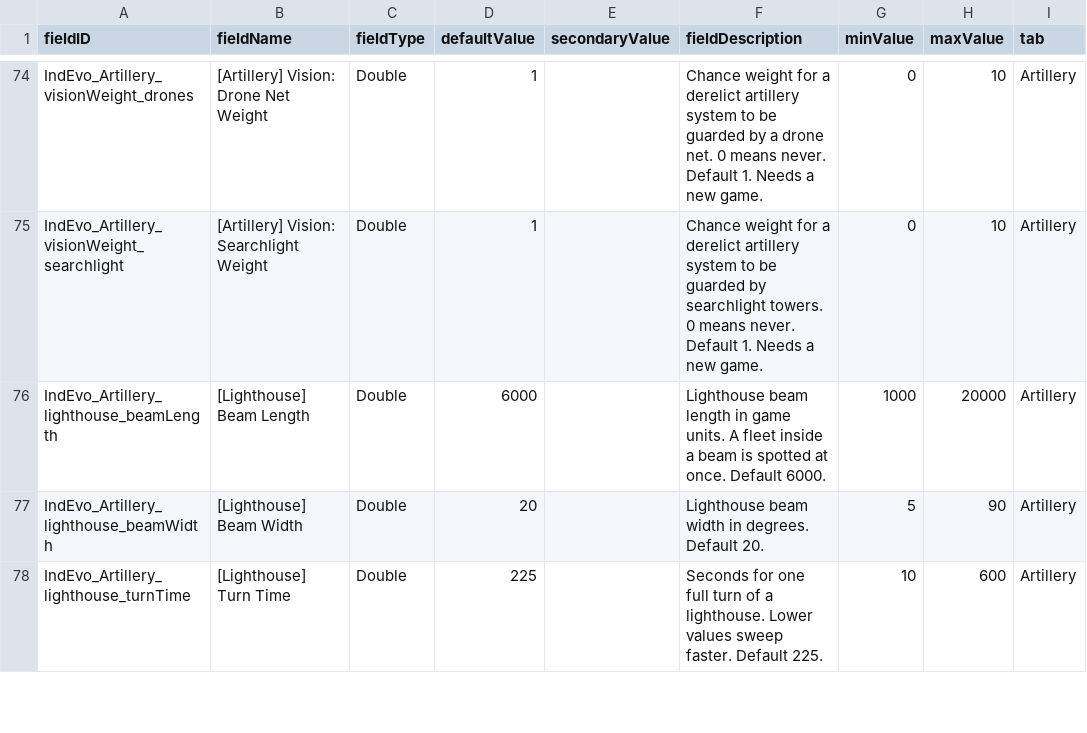
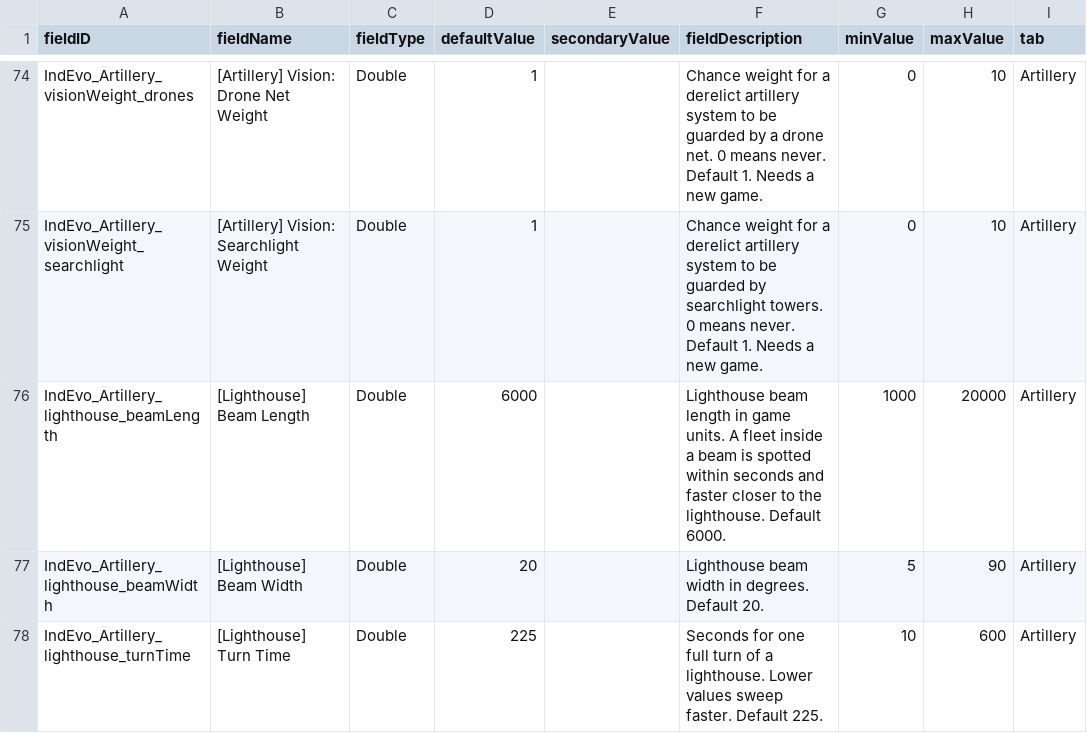
Before and after one commit to SirHartley/Industrial.Evolution, a CSV file: data/config/LunaSettings.csv, drawn as a sheet; only a part is shown, gaps mark what is left out.

```diff
--- a/data/config/LunaSettings.csv
+++ b/data/config/LunaSettings.csv
@@ -75,3 +75,3 @@ IndEvo_Artillery_visionWeight_drones,[Artillery] Vision: Drone Net Weight,Double
 IndEvo_Artillery_visionWeight_searchlight,[Artillery] Vision: Searchlight Weight,Double,1,,Chance weight for a derelict artillery system to be guarded by searchlight towers. 0 means never. Default 1. Needs a new game.,0,10,Artillery
-IndEvo_Artillery_lighthouse_beamLength,[Lighthouse] Beam Length,Double,6000,,Lighthouse beam length in game units. A fleet inside a beam is spotted at once. Default 6000.,1000,20000,Artillery
+IndEvo_Artillery_lighthouse_beamLength,[Lighthouse] Beam Length,Double,6000,,Lighthouse beam length in game units. A fleet inside a beam is spotted within seconds and faster closer to the lighthouse. Default 6000.,1000,20000,Artillery
 IndEvo_Artillery_lighthouse_beamWidth,[Lighthouse] Beam Width,Double,20,,Lighthouse beam width in degrees. Default 20.,5,90,Artillery
```
Also changed, not shown: 7 other files.
